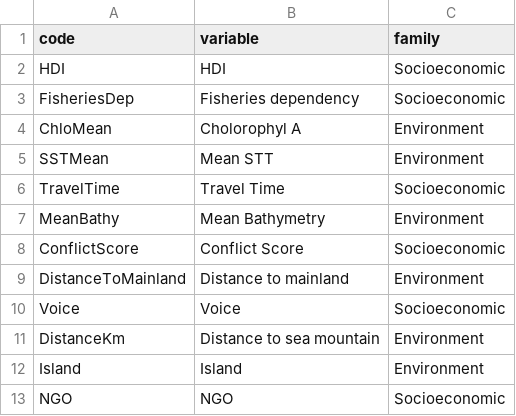
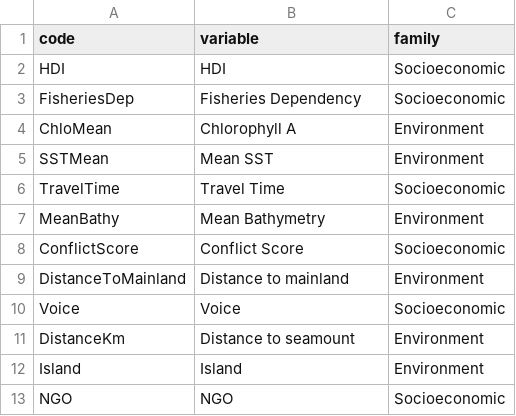
Before and after one commit to FRBCesab/pelagic, a CSV file: data/list_variables_marine.csv, drawn as a sheet.

Commit message:
Clean variable names for Figure

```diff
--- a/data/list_variables_marine.csv
+++ b/data/list_variables_marine.csv
@@ -2,5 +2,5 @@ code,variable,family
 HDI,HDI,Socioeconomic
-FisheriesDep,Fisheries dependency,Socioeconomic
-ChloMean,Cholorophyl A,Environment
-SSTMean,Mean STT,Environment
+FisheriesDep,Fisheries Dependency,Socioeconomic
+ChloMean,Chlorophyll A,Environment
+SSTMean,Mean SST,Environment
 TravelTime,Travel Time,Socioeconomic
@@ -10,3 +10,3 @@ DistanceToMainland,Distance to mainland,Environment
 Voice,Voice,Socioeconomic
-DistanceKm,Distance to sea mountain,Environment
+DistanceKm,Distance to seamount,Environment
 Island,Island,Environment
```
